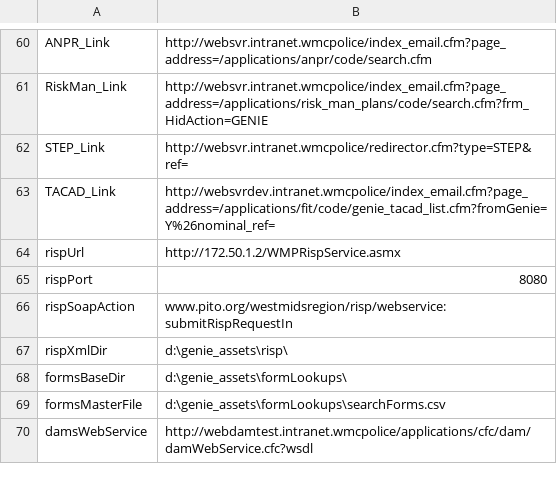
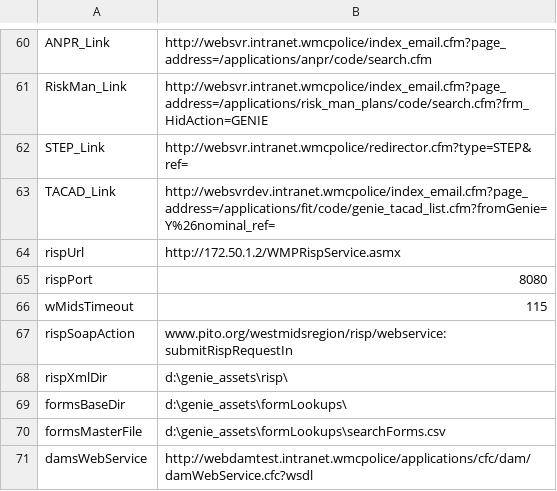
Before and after one commit to theGenieMan/genieAssets, a CSV file: lookups/environment/copy.csv, drawn as a sheet; only a part is shown, gaps mark what is left out.

```diff
--- a/lookups/environment/copy.csv
+++ b/lookups/environment/copy.csv
@@ -65,2 +65,3 @@ rispUrl|http://172.50.1.2/WMPRispService.asmx
 rispPort|8080
+wMidsTimeout|115
 rispSoapAction|www.pito.org/westmidsregion/risp/webservice:submitRispRequestIn    		
```
Also changed, not shown: lookups/environment/dev.csv, lookups/environment/dev_uat.csv, 8 other files.
